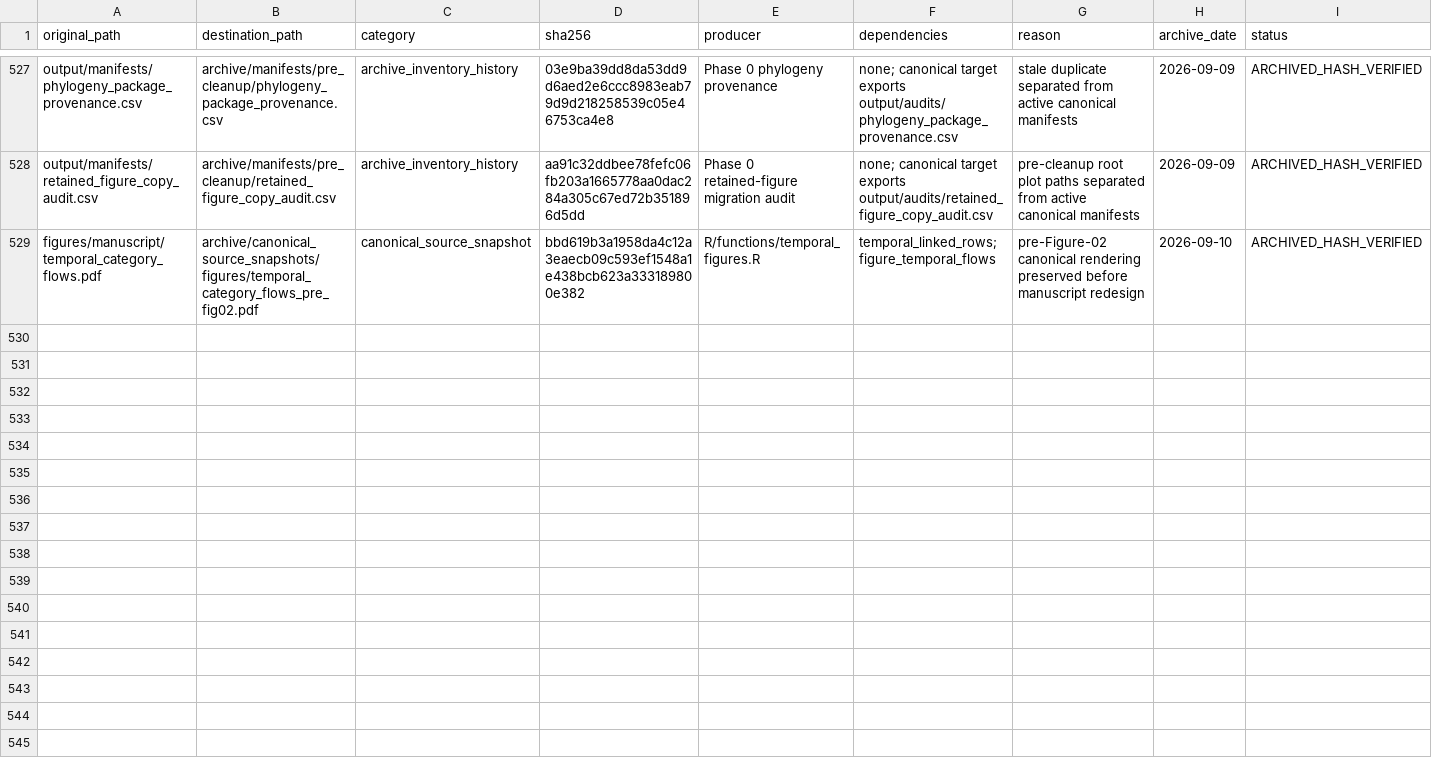
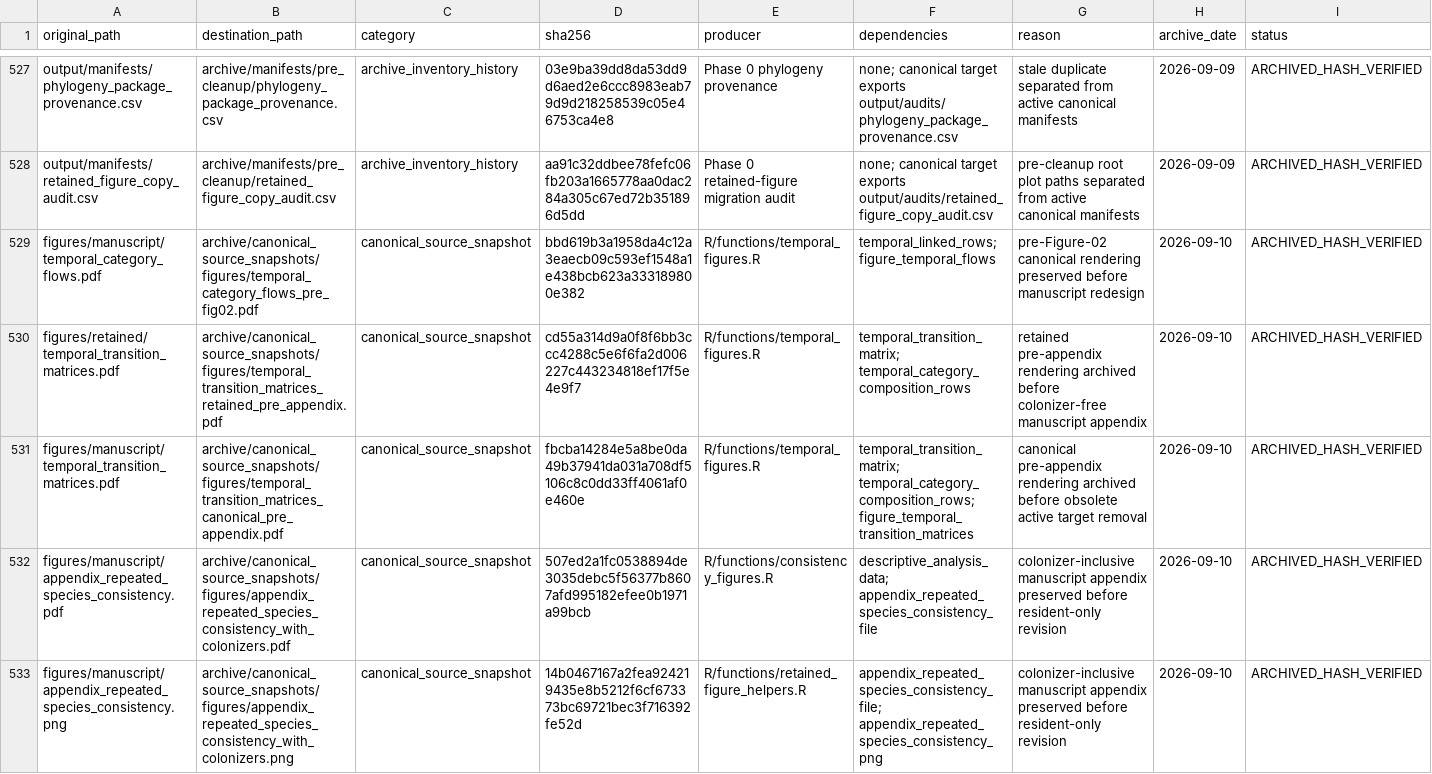
Before and after one commit to billurbektas/TransPlant_winners_losers, a CSV file: archive/manifests/archive_moves.csv, drawn as a sheet; only a part is shown, gaps mark what is left out.

```diff
--- a/archive/manifests/archive_moves.csv
+++ b/archive/manifests/archive_moves.csv
@@ -529 +529,5 @@
 "figures/manuscript/temporal_category_flows.pdf","archive/canonical_source_snapshots/figures/temporal_category_flows_pre_fig02.pdf","canonical_source_snapshot","bbd619b3a1958da4c12a3eaecb09c593ef1548a1e438bcb623a333189800e382","R/functions/temporal_figures.R","temporal_linked_rows; figure_temporal_flows","pre-Figure-02 canonical rendering preserved before manuscript redesign","2026-09-10","ARCHIVED_HASH_VERIFIED"
+"figures/retained/temporal_transition_matrices.pdf","archive/canonical_source_snapshots/figures/temporal_transition_matrices_retained_pre_appendix.pdf","canonical_source_snapshot","cd55a314d9a0f8f6bb3ccc4288c5e6f6fa2d006227c443234818ef17f5e4e9f7","R/functions/temporal_figures.R","temporal_transition_matrix; temporal_category_composition_rows","retained pre-appendix rendering archived before colonizer-free manuscript appendix","2026-09-10","ARCHIVED_HASH_VERIFIED"
+"figures/manuscript/temporal_transition_matrices.pdf","archive/canonical_source_snapshots/figures/temporal_transition_matrices_canonical_pre_appendix.pdf","canonical_source_snapshot","fbcba14284e5a8be0da49b37941da031a708df5106c8c0dd33ff4061af0e460e","R/functions/temporal_figures.R","temporal_transition_matrix; temporal_category_composition_rows; figure_temporal_transition_matrices","canonical pre-appendix rendering archived before obsolete active target removal","2026-09-10","ARCHIVED_HASH_VERIFIED"
+"figures/manuscript/appendix_repeated_species_consistency.pdf","archive/canonical_source_snapshots/figures/appendix_repeated_species_consistency_with_colonizers.pdf","canonical_source_snapshot","507ed2a1fc0538894de3035debc5f56377b8607afd995182efee0b1971a99bcb","R/functions/consistency_figures.R","descriptive_analysis_data; appendix_repeated_species_consistency_file","colonizer-inclusive manuscript appendix preserved before resident-only revision","2026-09-10","ARCHIVED_HASH_VERIFIED"
+"figures/manuscript/appendix_repeated_species_consistency.png","archive/canonical_source_snapshots/figures/appendix_repeated_species_consistency_with_colonizers.png","canonical_source_snapshot","14b0467167a2fea924219435e8b5212f6cf673373bc69721bec3f716392fe52d","R/functions/retained_figure_helpers.R","appendix_repeated_species_consistency_file; appendix_repeated_species_consistency_png","colonizer-inclusive manuscript appendix preserved before resident-only revision","2026-09-10","ARCHIVED_HASH_VERIFIED"
```
Also changed, not shown: config/retained_figures.csv, output/manifests/figure_provenance.csv, 26 other files.
